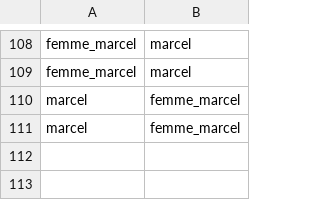
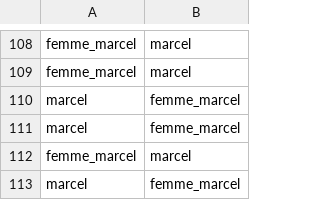
Before and after one commit to adriens/brousse-en-folie-network, a CSV file: edges.csv, drawn as a sheet; only a part is shown, gaps mark what is left out; the diff names each change by its address in the sheet, - before the commit and + after, or states it on an @@ line.

Commit message:
Implémenter page 24 fixes #18

```diff
--- a/edges.csv
+++ b/edges.csv
+row 112: femme_marcel | marcel
+row 113: marcel | femme_marcel
```
